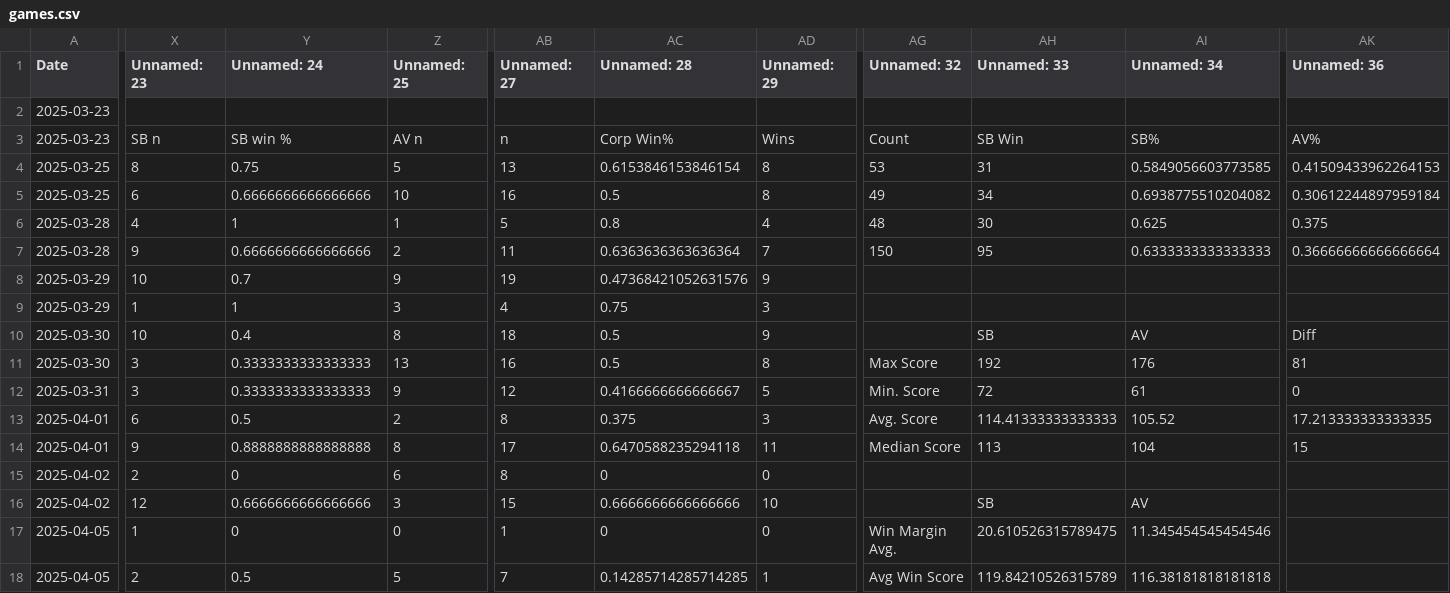
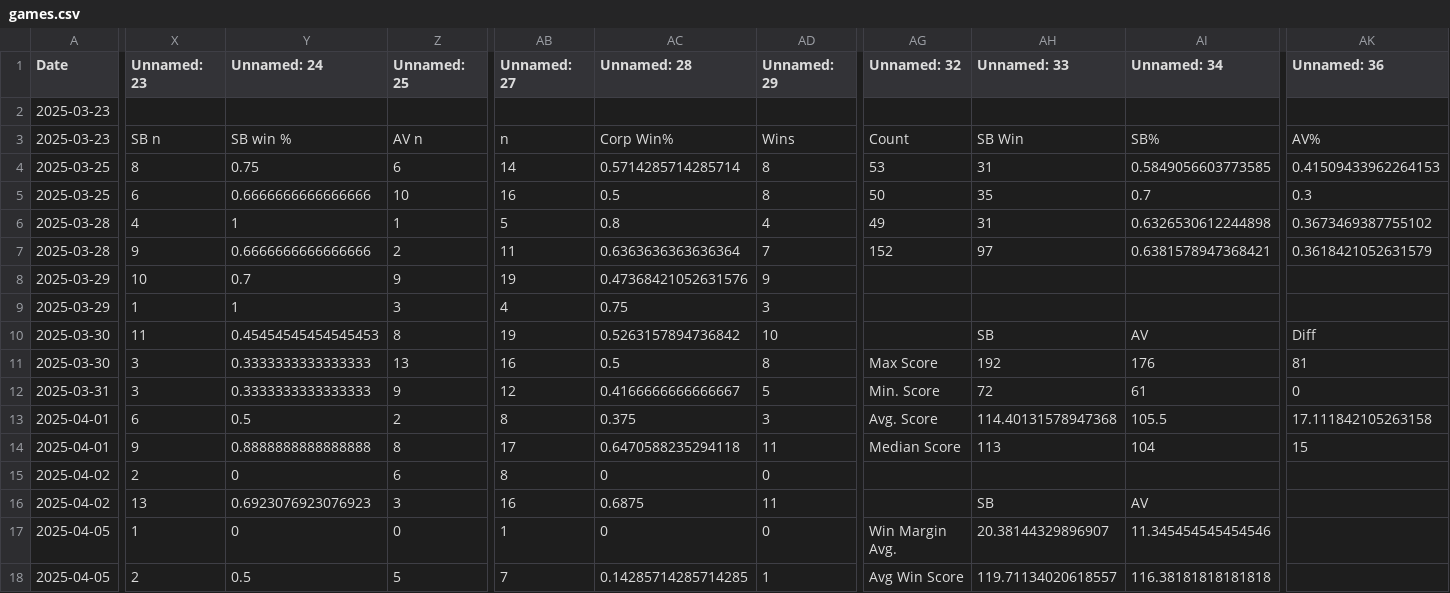
Before and after one commit to sjbergca/terraforming-tracker, a CSV file: games/games.csv, drawn as a sheet; only a part is shown, gaps mark what is left out; the diff covers the shown part only; the diff names each change by its address in the sheet, - before the commit and + after, or states it on an @@ line.

Commit message:
🔄 Auto-update games.csv

```diff
--- a/games/games.csv
+++ b/games/games.csv
-Z4 (Unnamed: 25): 5
+Z4 (Unnamed: 25): 6
-AB4 (Unnamed: 27): 13
+AB4 (Unnamed: 27): 14
-AC4 (Unnamed: 28): 0.6153846153846154
+AC4 (Unnamed: 28): 0.5714285714285714
-AG5 (Unnamed: 32): 49
+AG5 (Unnamed: 32): 50
-AH5 (Unnamed: 33): 34
+AH5 (Unnamed: 33): 35
-AI5 (Unnamed: 34): 0.6938775510204082
+AI5 (Unnamed: 34): 0.7
-AK5 (Unnamed: 36): 0.30612244897959184
+AK5 (Unnamed: 36): 0.3
-AG6 (Unnamed: 32): 48
+AG6 (Unnamed: 32): 49
-AH6 (Unnamed: 33): 30
+AH6 (Unnamed: 33): 31
-AI6 (Unnamed: 34): 0.625
+AI6 (Unnamed: 34): 0.6326530612244898
-AK6 (Unnamed: 36): 0.375
+AK6 (Unnamed: 36): 0.3673469387755102
-AG7 (Unnamed: 32): 150
+AG7 (Unnamed: 32): 152
-AH7 (Unnamed: 33): 95
+AH7 (Unnamed: 33): 97
-AI7 (Unnamed: 34): 0.6333333333333333
+AI7 (Unnamed: 34): 0.6381578947368421
-AK7 (Unnamed: 36): 0.36666666666666664
+AK7 (Unnamed: 36): 0.3618421052631579
-X10 (Unnamed: 23): 10
+X10 (Unnamed: 23): 11
-Y10 (Unnamed: 24): 0.4
+Y10 (Unnamed: 24): 0.45454545454545453
-AB10 (Unnamed: 27): 18
+AB10 (Unnamed: 27): 19
-AC10 (Unnamed: 28): 0.5
+AC10 (Unnamed: 28): 0.5263157894736842
-AD10 (Unnamed: 29): 9
+AD10 (Unnamed: 29): 10
-AH13 (Unnamed: 33): 114.41333333333333
+AH13 (Unnamed: 33): 114.40131578947368
-AI13 (Unnamed: 34): 105.52
+AI13 (Unnamed: 34): 105.5
-AK13 (Unnamed: 36): 17.213333333333335
+AK13 (Unnamed: 36): 17.111842105263158
-X16 (Unnamed: 23): 12
+X16 (Unnamed: 23): 13
-Y16 (Unnamed: 24): 0.6666666666666666
+Y16 (Unnamed: 24): 0.6923076923076923
-AB16 (Unnamed: 27): 15
+AB16 (Unnamed: 27): 16
-AC16 (Unnamed: 28): 0.6666666666666666
+AC16 (Unnamed: 28): 0.6875
-AD16 (Unnamed: 29): 10
+AD16 (Unnamed: 29): 11
-AH17 (Unnamed: 33): 20.610526315789475
+AH17 (Unnamed: 33): 20.38144329896907
-AH18 (Unnamed: 33): 119.84210526315789
+AH18 (Unnamed: 33): 119.71134020618557
```
Also changed, not shown: 2 added rows and 11 edited cells elsewhere in this file.
